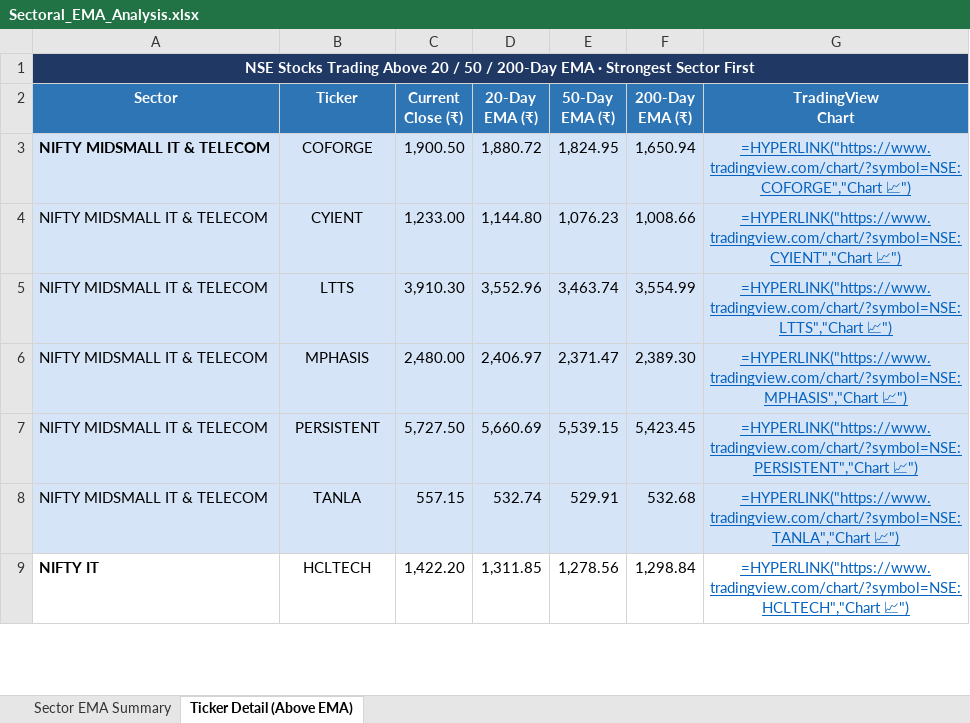
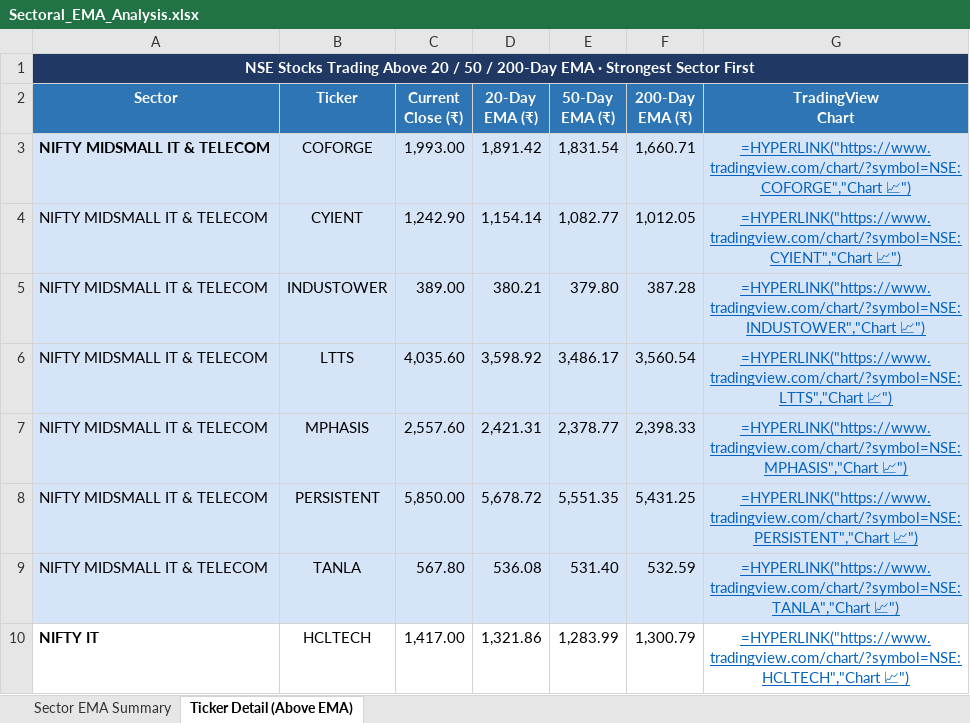
Before and after one commit to nikunj2021/EMA-Screener-, an Excel workbook: Report/EMAReport/Sectoral_EMA_Analysis.xlsx, sheet Ticker Detail (Above EMA), drawn as a sheet; only a part is shown; values as stored, in another font and other column widths than the file's, no borders; formulas without a stored value are shown as written; addresses are those after the commit; the diff covers the shown part only; the diff names each change by its address in the sheet, - before the commit and + after, or states it on an @@ line.

```diff
--- a/Report/EMAReport/Sectoral_EMA_Analysis.xlsx (sheet Ticker Detail (Above EMA))
+++ b/Report/EMAReport/Sectoral_EMA_Analysis.xlsx (sheet Ticker Detail (Above EMA))
-C3 (Current Close (₹)): 1,900.50
+C3 (Current Close (₹)): 1,993.00
-D3 (20-Day EMA (₹)): 1,880.72
+D3 (20-Day EMA (₹)): 1,891.42
-E3 (50-Day EMA (₹)): 1,824.95
+E3 (50-Day EMA (₹)): 1,831.54
-F3 (200-Day EMA (₹)): 1,650.94
+F3 (200-Day EMA (₹)): 1,660.71
-C4 (Current Close (₹)): 1,233.00
+C4 (Current Close (₹)): 1,242.90
-D4 (20-Day EMA (₹)): 1,144.80
+D4 (20-Day EMA (₹)): 1,154.14
-E4 (50-Day EMA (₹)): 1,076.23
+E4 (50-Day EMA (₹)): 1,082.77
-F4 (200-Day EMA (₹)): 1,008.66
+F4 (200-Day EMA (₹)): 1,012.05
+row 5: NIFTY MIDSMALL IT & TELECOM | INDUSTOWER | 389.00 | 380.21 | 379.80 | 387.28 | =HYPERLINK("https://www.tradingview.com/chart/?symbol=NSE:INDUSTOWER","Chart 📈")
-C6 (Current Close (₹)): 3,910.30
+C6 (Current Close (₹)): 4,035.60
-D6 (20-Day EMA (₹)): 3,552.96
+D6 (20-Day EMA (₹)): 3,598.92
-E6 (50-Day EMA (₹)): 3,463.74
+E6 (50-Day EMA (₹)): 3,486.17
-F6 (200-Day EMA (₹)): 3,554.99
+F6 (200-Day EMA (₹)): 3,560.54
-C7 (Current Close (₹)): 2,480.00
+C7 (Current Close (₹)): 2,557.60
-D7 (20-Day EMA (₹)): 2,406.97
+D7 (20-Day EMA (₹)): 2,421.31
-E7 (50-Day EMA (₹)): 2,371.47
+E7 (50-Day EMA (₹)): 2,378.77
-F7 (200-Day EMA (₹)): 2,389.30
+F7 (200-Day EMA (₹)): 2,398.33
-C8 (Current Close (₹)): 5,727.50
+C8 (Current Close (₹)): 5,850.00
-D8 (20-Day EMA (₹)): 5,660.69
+D8 (20-Day EMA (₹)): 5,678.72
-E8 (50-Day EMA (₹)): 5,539.15
+E8 (50-Day EMA (₹)): 5,551.35
-F8 (200-Day EMA (₹)): 5,423.45
+F8 (200-Day EMA (₹)): 5,431.25
-C9 (Current Close (₹)): 557.15
+C9 (Current Close (₹)): 567.80
-D9 (20-Day EMA (₹)): 532.74
+D9 (20-Day EMA (₹)): 536.08
-E9 (50-Day EMA (₹)): 529.91
+E9 (50-Day EMA (₹)): 531.40
-F9 (200-Day EMA (₹)): 532.68
+F9 (200-Day EMA (₹)): 532.59
-C10 (Current Close (₹)): 1,422.20
+C10 (Current Close (₹)): 1,417.00
-D10 (20-Day EMA (₹)): 1,311.85
+D10 (20-Day EMA (₹)): 1,321.86
-E10 (50-Day EMA (₹)): 1,278.56
+E10 (50-Day EMA (₹)): 1,283.99
-F10 (200-Day EMA (₹)): 1,298.84
+F10 (200-Day EMA (₹)): 1,300.79
```
Also changed, not shown: 6 added rows, 40 edited cells and cell formats elsewhere in this sheet, sheet Sector EMA Summary, Report/EMAReport/Micro_250_ema_breadth_history.xlsx, Report/EMAReport/nifty_500_ema_breadth.xlsx, 4 other files.
